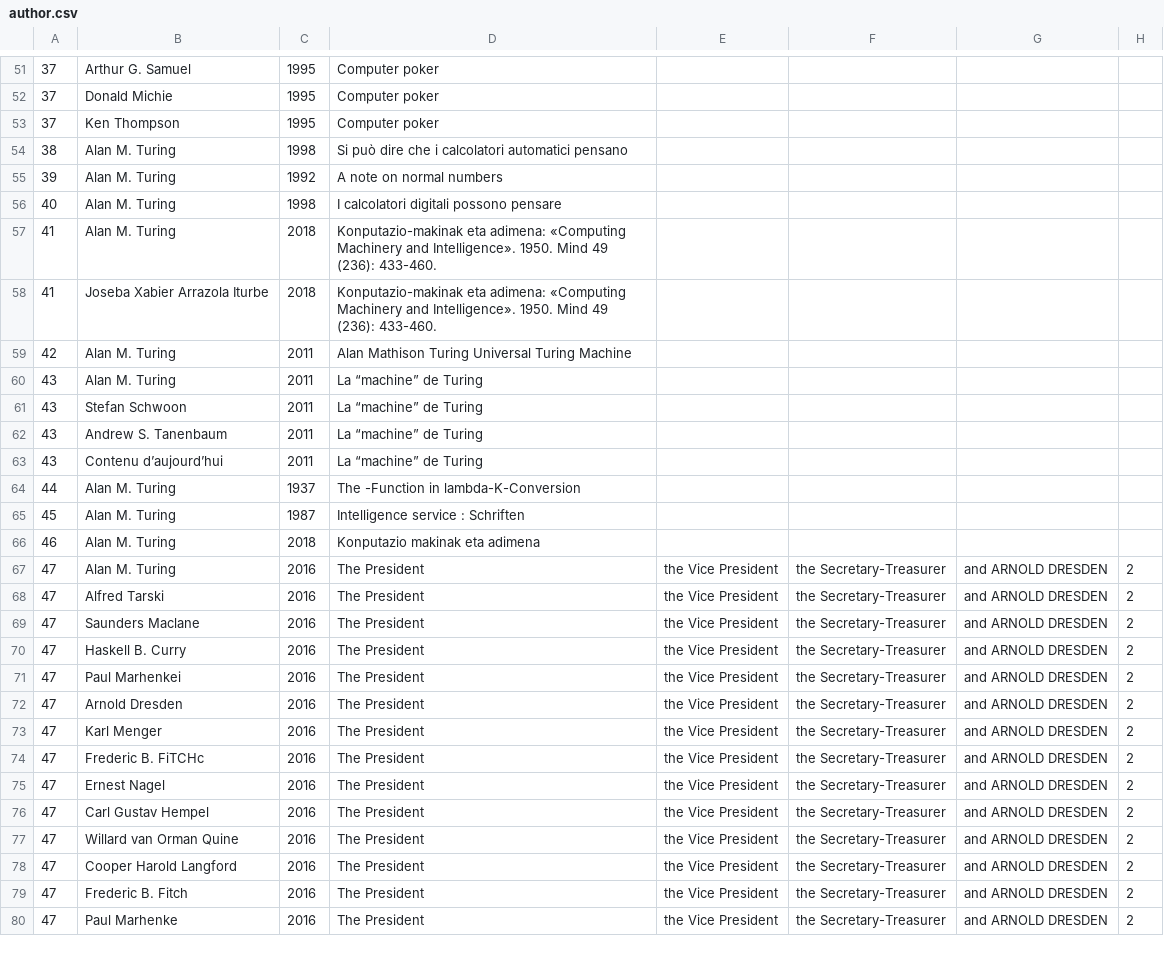
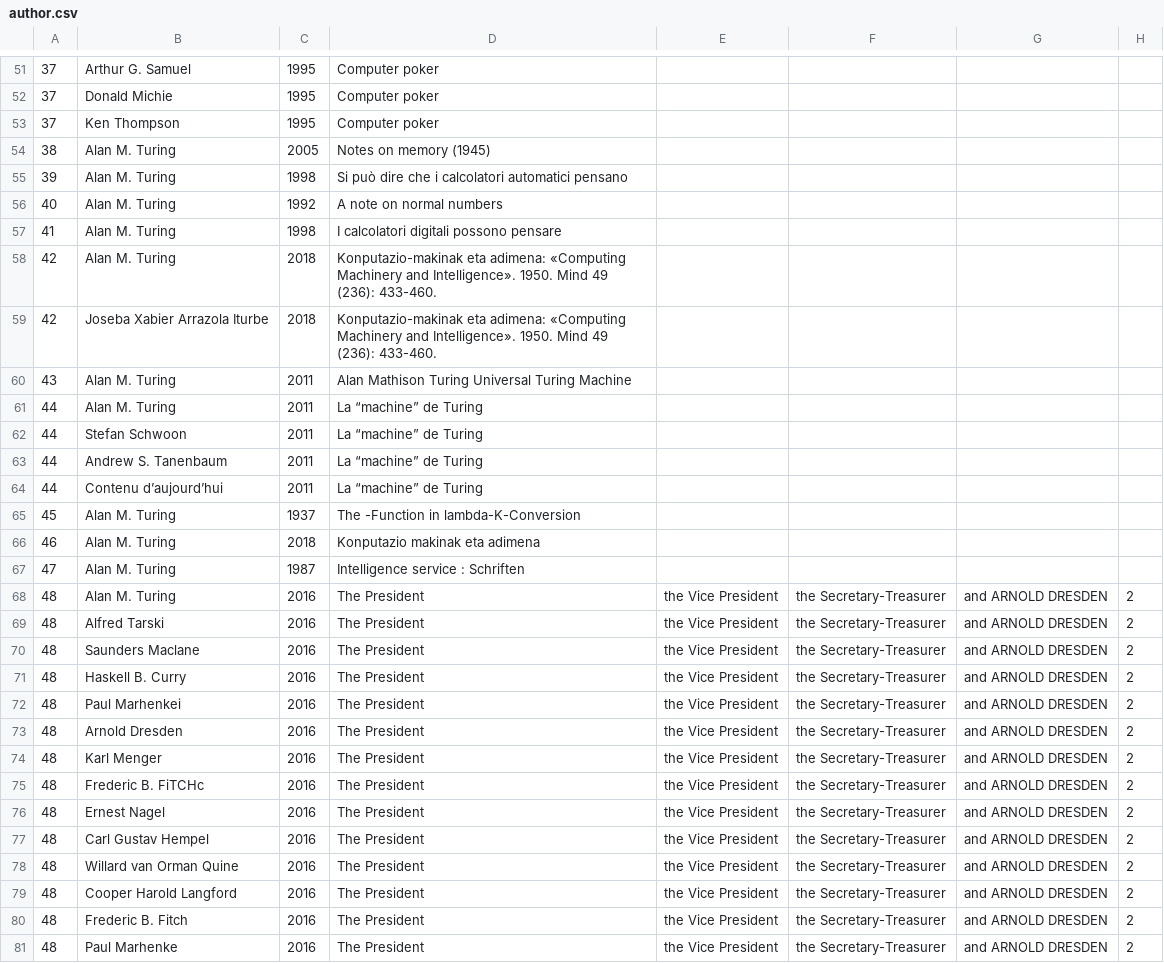
Before and after one commit to Diciannovesimo/Tirocinio, a CSV file: author.csv, drawn as a sheet; only a part is shown, gaps mark what is left out; the diff covers the shown part only.

```diff
--- a/author.csv
+++ b/author.csv
@@ -53,28 +53,29 @@
 37,Ken Thompson,1995,Computer poker
-38,Alan M. Turing,1998,Si può dire che i calcolatori automatici pensano
-39,Alan M. Turing,1992,A note on normal numbers
-40,Alan M. Turing,1998,I calcolatori digitali possono pensare
-41,Alan M. Turing,2018,Konputazio-makinak eta adimena: «Computing Machinery and Intelligence». 1950. Mind 49 (236): 433-460.
-41,Joseba Xabier Arrazola Iturbe,2018,Konputazio-makinak eta adimena: «Computing Machinery and Intelligence». 1950. Mind 49 (236): 433-460.
-42,Alan M. Turing,2011,Alan Mathison Turing Universal Turing Machine
-43,Alan M. Turing,2011,La “machine” de Turing
-43,Stefan Schwoon,2011,La “machine” de Turing
-43,Andrew S. Tanenbaum,2011,La “machine” de Turing
-43,Contenu d’aujourd’hui,2011,La “machine” de Turing
-44,Alan M. Turing,1937,The -Function in lambda-K-Conversion
-45,Alan M. Turing,1987,Intelligence service : Schriften
+38,Alan M. Turing,2005,Notes on memory (1945)
+39,Alan M. Turing,1998,Si può dire che i calcolatori automatici pensano
+40,Alan M. Turing,1992,A note on normal numbers
+41,Alan M. Turing,1998,I calcolatori digitali possono pensare
+42,Alan M. Turing,2018,Konputazio-makinak eta adimena: «Computing Machinery and Intelligence». 1950. Mind 49 (236): 433-460.
+42,Joseba Xabier Arrazola Iturbe,2018,Konputazio-makinak eta adimena: «Computing Machinery and Intelligence». 1950. Mind 49 (236): 433-460.
+43,Alan M. Turing,2011,Alan Mathison Turing Universal Turing Machine
+44,Alan M. Turing,2011,La “machine” de Turing
+44,Stefan Schwoon,2011,La “machine” de Turing
+44,Andrew S. Tanenbaum,2011,La “machine” de Turing
+44,Contenu d’aujourd’hui,2011,La “machine” de Turing
+45,Alan M. Turing,1937,The -Function in lambda-K-Conversion
 46,Alan M. Turing,2018,Konputazio makinak eta adimena
-47,Alan M. Turing,2016,The President, the Vice President, the Secretary-Treasurer, and ARNOLD DRESDEN,2
-47,Alfred Tarski,2016,The President, the Vice President, the Secretary-Treasurer, and ARNOLD DRESDEN,2
-47,Saunders Maclane,2016,The President, the Vice President, the Secretary-Treasurer, and ARNOLD DRESDEN,2
-47,Haskell B. Curry,2016,The President, the Vice President, the Secretary-Treasurer, and ARNOLD DRESDEN,2
-47,Paul Marhenkei,2016,The President, the Vice President, the Secretary-Treasurer, and ARNOLD DRESDEN,2
-47,Arnold Dresden,2016,The President, the Vice President, the Secretary-Treasurer, and ARNOLD DRESDEN,2
-47,Karl Menger,2016,The President, the Vice President, the Secretary-Treasurer, and ARNOLD DRESDEN,2
-47,Frederic B. FiTCHc,2016,The President, the Vice President, the Secretary-Treasurer, and ARNOLD DRESDEN,2
-47,Ernest Nagel,2016,The President, the Vice President, the Secretary-Treasurer, and ARNOLD DRESDEN,2
-47,Carl Gustav Hempel,2016,The President, the Vice President, the Secretary-Treasurer, and ARNOLD DRESDEN,2
-47,Willard van Orman Quine,2016,The President, the Vice President, the Secretary-Treasurer, and ARNOLD DRESDEN,2
-47,Cooper Harold Langford,2016,The President, the Vice President, the Secretary-Treasurer, and ARNOLD DRESDEN,2
-47,Frederic B. Fitch,2016,The President, the Vice President, the Secretary-Treasurer, and ARNOLD DRESDEN,2
-47,Paul Marhenke,2016,The President, the Vice President, the Secretary-Treasurer, and ARNOLD DRESDEN,2
+47,Alan M. Turing,1987,Intelligence service : Schriften
+48,Alan M. Turing,2016,The President, the Vice President, the Secretary-Treasurer, and ARNOLD DRESDEN,2
+48,Alfred Tarski,2016,The President, the Vice President, the Secretary-Treasurer, and ARNOLD DRESDEN,2
+48,Saunders Maclane,2016,The President, the Vice President, the Secretary-Treasurer, and ARNOLD DRESDEN,2
+48,Haskell B. Curry,2016,The President, the Vice President, the Secretary-Treasurer, and ARNOLD DRESDEN,2
+48,Paul Marhenkei,2016,The President, the Vice President, the Secretary-Treasurer, and ARNOLD DRESDEN,2
+48,Arnold Dresden,2016,The President, the Vice President, the Secretary-Treasurer, and ARNOLD DRESDEN,2
+48,Karl Menger,2016,The President, the Vice President, the Secretary-Treasurer, and ARNOLD DRESDEN,2
+48,Frederic B. FiTCHc,2016,The President, the Vice President, the Secretary-Treasurer, and ARNOLD DRESDEN,2
+48,Ernest Nagel,2016,The President, the Vice President, the Secretary-Treasurer, and ARNOLD DRESDEN,2
+48,Carl Gustav Hempel,2016,The President, the Vice President, the Secretary-Treasurer, and ARNOLD DRESDEN,2
+48,Willard van Orman Quine,2016,The President, the Vice President, the Secretary-Treasurer, and ARNOLD DRESDEN,2
+48,Cooper Harold Langford,2016,The President, the Vice President, the Secretary-Treasurer, and ARNOLD DRESDEN,2
+48,Frederic B. Fitch,2016,The President, the Vice President, the Secretary-Treasurer, and ARNOLD DRESDEN,2
+48,Paul Marhenke,2016,The President, the Vice President, the Secretary-Treasurer, and ARNOLD DRESDEN,2
```
Also changed, not shown: 1 removed row and 16 edited cells elsewhere in this file, 1 other file.
